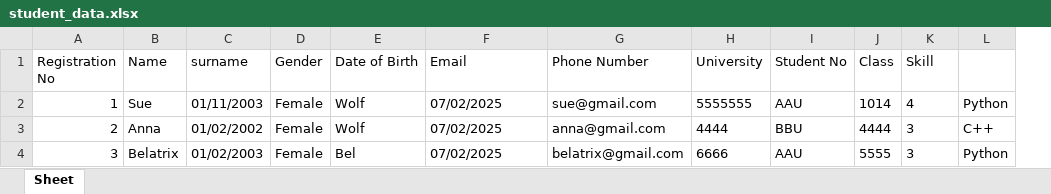
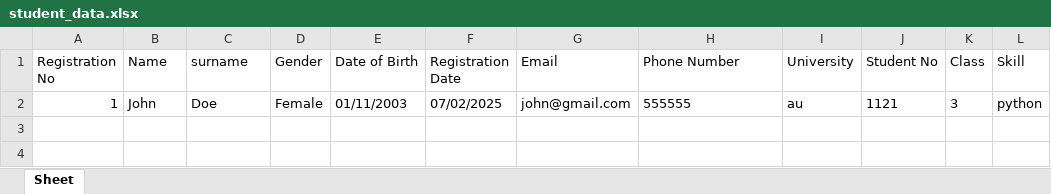
Before and after one commit to ksyaren/student_registration_system, an Excel workbook: student_data.xlsx, sheet Sheet, drawn as a sheet; values as stored, in another font and other column widths than the file's, no borders; removed rows and columns are numbered as before the commit, all else as after; the diff names each change by its address in the sheet, - before the commit and + after, or states it on an @@ line.

```diff
--- a/student_data.xlsx (sheet Sheet)
+++ b/student_data.xlsx (sheet Sheet)
+column F (Registration Date), empty
-column L, empty
-row 2: 1 | Sue | 01/11/2003 | Female | Wolf | 07/02/2025 | sue@gmail.com | 5555555 | AAU | 1014 | 4 | Python
-row 3: 2 | Anna | 01/02/2002 | Female | Wolf | 07/02/2025 | anna@gmail.com | 4444 | BBU | 4444 | 3 | C++
-row 4: 3 | Belatrix | 01/02/2003 | Female | Bel | 07/02/2025 | belatrix@gmail.com | 6666 | AAU | 5555 | 3 | Python
+row 2: 1 | John | Doe | Female | 01/11/2003 | 07/02/2025 | john@gmail.com | 555555 | au | 1121 | 3 | python
```
Also changed, not shown: 4 other files.
